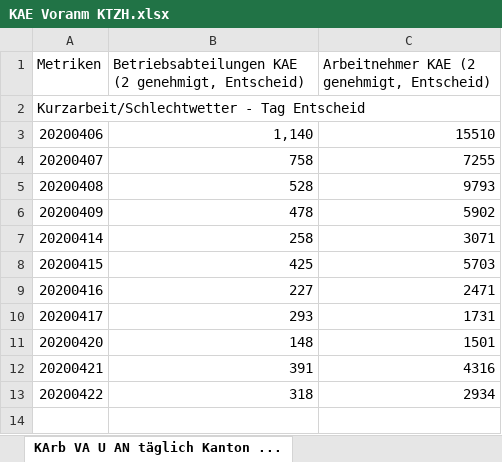
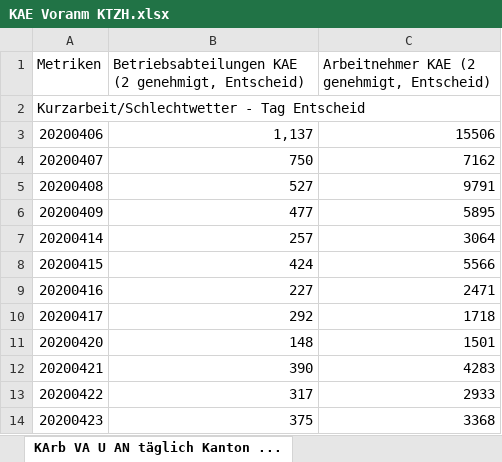
Before and after one commit to statistikZH/covid19monitoring_economy_AWA, an Excel workbook: KAE Voranm KTZH.xlsx, sheet KArb VA U AN täglich Kanton ..., drawn as a sheet; values as stored, in another font and other column widths than the file's, no borders; the diff names each change by its address in the sheet, - before the commit and + after, or states it on an @@ line.

Commit message:
data refresh

```diff
--- a/KAE Voranm KTZH.xlsx (sheet KArb VA U AN täglich Kanton ...)
+++ b/KAE Voranm KTZH.xlsx (sheet KArb VA U AN täglich Kanton ...)
-B3: 1,140
+B3: 1,137
-C3: 15510
+C3: 15506
-B4: 758
+B4: 750
-C4: 7255
+C4: 7162
-B5: 528
+B5: 527
-C5: 9793
+C5: 9791
-B6: 478
+B6: 477
-C6: 5902
+C6: 5895
-B7: 258
+B7: 257
-C7: 3071
+C7: 3064
-B8: 425
+B8: 424
-C8: 5703
+C8: 5566
-B10: 293
+B10: 292
-C10: 1731
+C10: 1718
-B12: 391
+B12: 390
-C12: 4316
+C12: 4283
-B13: 318
+B13: 317
-C13: 2934
+C13: 2933
+row 14: 20200423 | 375 | 3368
```
Also changed, not shown: 2 other files.
